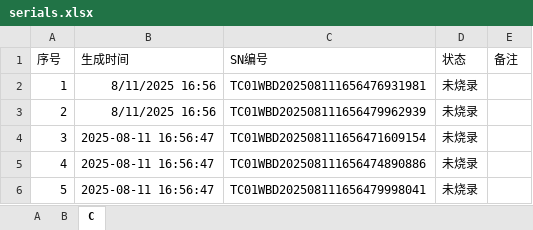
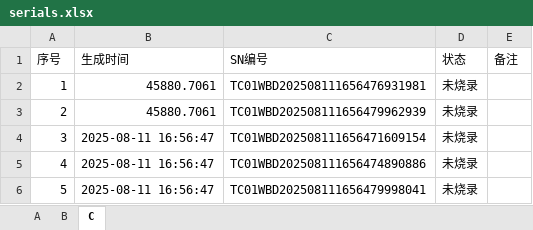
Before and after one commit to zyfshr/bekend, an Excel workbook: backend/data/serials.xlsx, sheet C, drawn as a sheet; values as stored, in another font and other column widths than the file's, no borders; the diff names each change by its address in the sheet, - before the commit and + after, or states it on an @@ line.

```diff
--- a/backend/data/serials.xlsx (sheet C)
+++ b/backend/data/serials.xlsx (sheet C)
-B2:B3 (生成时间): 8/11/2025 16:56
+B2:B3 (生成时间): 45880.7061
```
Also changed, not shown: sheet A, sheet B, 18 other files.
